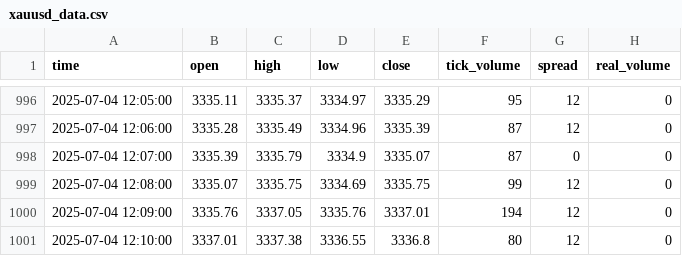
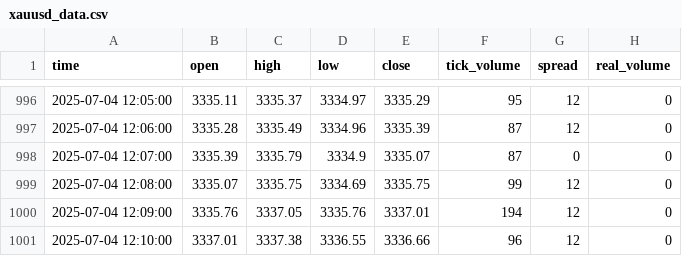
Before and after one commit to romeofx/Usdaud_forecast, a CSV file: xauusd_data.csv, drawn as a sheet; only a part is shown, gaps mark what is left out.

Commit message:
Update xauusd_data.csv - 2025-07-04 13:10:58

```diff
--- a/xauusd_data.csv
+++ b/xauusd_data.csv
@@ -1000,2 +1000,2 @@ time,open,high,low,close,tick_volume,spread,real_volume
 2025-07-04 12:09:00,3335.76,3337.05,3335.76,3337.01,194,12,0
-2025-07-04 12:10:00,3337.01,3337.38,3336.55,3336.8,80,12,0
+2025-07-04 12:10:00,3337.01,3337.38,3336.55,3336.66,96,12,0
```
